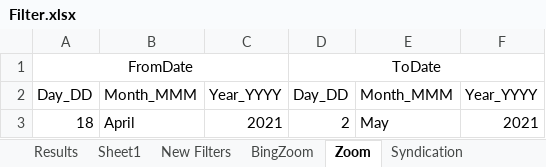
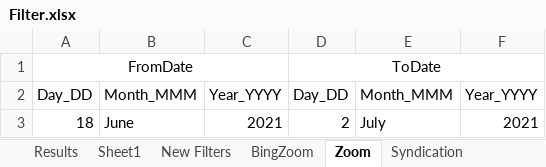
Before and after one commit to DAC-Projects/DACAutomation, an Excel workbook: data/Filter.xlsx, sheet Zoom, drawn as a sheet; values as stored, in another font and other column widths than the file's, no borders; the diff names each change by its address in the sheet, - before the commit and + after, or states it on an @@ line.

```diff
--- a/data/Filter.xlsx (sheet Zoom)
+++ b/data/Filter.xlsx (sheet Zoom)
-B3: April
+B3: June
-E3: May
+E3: July
```
Also changed, not shown: sheet TPSEE, sheet New Filters, data/GroupAndAccountKeywords.xlsx, 11 other files.
